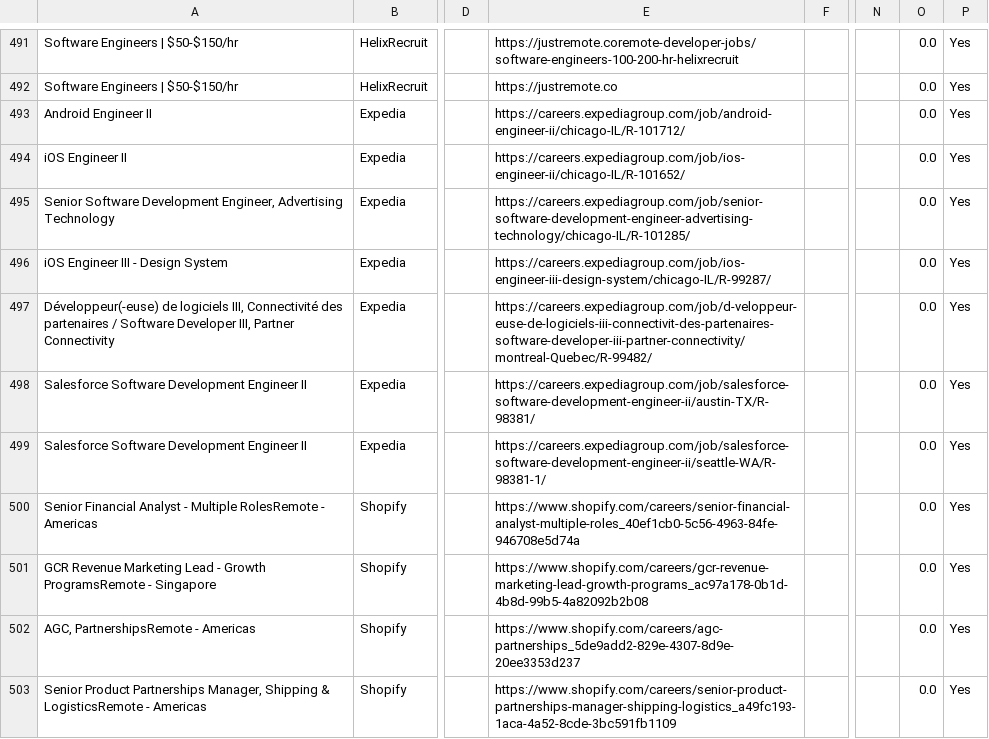
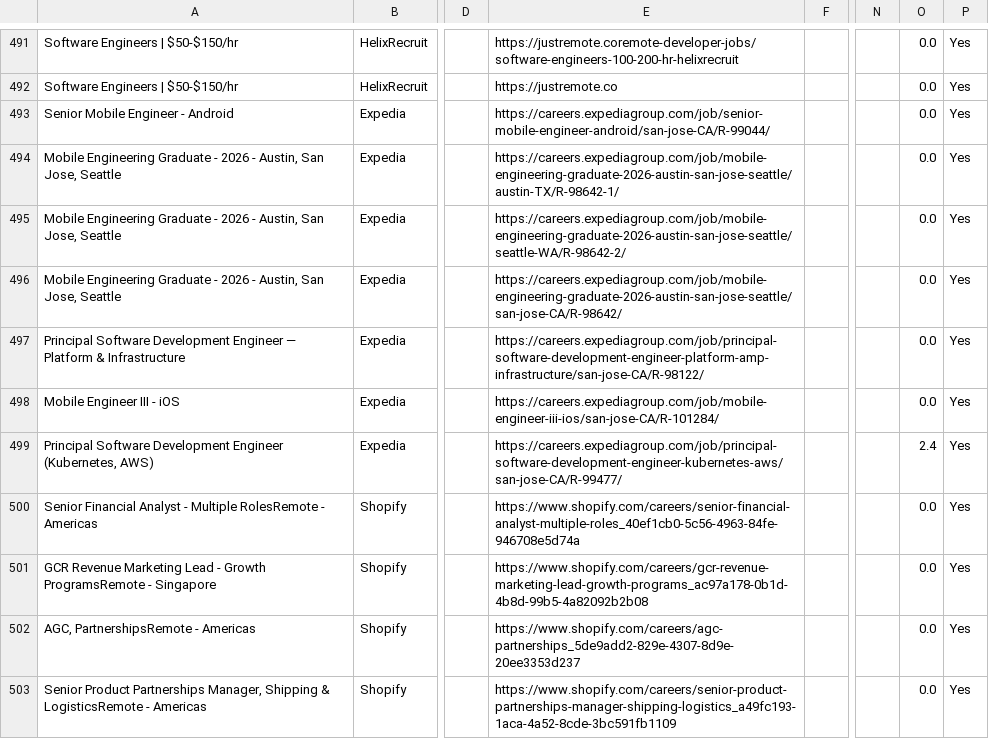
Before and after one commit to naman011/python-projects-secondary, a CSV file: data/jobs.csv, drawn as a sheet; only a part is shown, gaps mark what is left out; the diff names each change by its address in the sheet, - before the commit and + after, or states it on an @@ line.

```diff
--- a/data/jobs.csv
+++ b/data/jobs.csv
-A493: Android Engineer II
+A493: Senior Mobile Engineer - Android
-E493: https://careers.expediagroup.com/job/android-engineer-ii/chicago-IL/R-101712/
+E493: https://careers.expediagroup.com/job/senior-mobile-engineer-android/san-jose-CA/R-99044/
-A494: iOS Engineer II
+A494: Mobile Engineering Graduate - 2026 - Austin, San Jose, Seattle
-E494: https://careers.expediagroup.com/job/ios-engineer-ii/chicago-IL/R-101652/
+E494: https://careers.expediagroup.com/job/mobile-engineering-graduate-2026-austin-san-jose-seattle/austin-TX/R-98642-1/
-A495: Senior Software Development Engineer, Advertising Technology
+A495: Mobile Engineering Graduate - 2026 - Austin, San Jose, Seattle
-E495: https://careers.expediagroup.com/job/senior-software-development-engineer-advertising-technology/chicago-IL/R-101285/
+E495: https://careers.expediagroup.com/job/mobile-engineering-graduate-2026-austin-san-jose-seattle/seattle-WA/R-98642-2/
-A496: iOS Engineer III - Design System
+A496: Mobile Engineering Graduate - 2026 - Austin, San Jose, Seattle
-E496: https://careers.expediagroup.com/job/ios-engineer-iii-design-system/chicago-IL/R-99287/
+E496: https://careers.expediagroup.com/job/mobile-engineering-graduate-2026-austin-san-jose-seattle/san-jose-CA/R-98642/
-A497: Développeur(-euse) de logiciels III, Connectivité des partenaires / Software Developer III, Partner Connectivity
+A497: Principal Software Development Engineer — Platform & Infrastructure
-E497: https://careers.expediagroup.com/job/d-veloppeur-euse-de-logiciels-iii-connectivit-des-partenaires-software-developer-iii-partner-connectivity/montreal-Quebec/R-99482/
+E497: https://careers.expediagroup.com/job/principal-software-development-engineer-platform-amp-infrastructure/san-jose-CA/R-98122/
-A498: Salesforce Software Development Engineer II
+A498: Mobile Engineer III - iOS
-E498: https://careers.expediagroup.com/job/salesforce-software-development-engineer-ii/austin-TX/R-98381/
+E498: https://careers.expediagroup.com/job/mobile-engineer-iii-ios/san-jose-CA/R-101284/
-A499: Salesforce Software Development Engineer II
+A499: Principal Software Development Engineer (Kubernetes, AWS)
-E499: https://careers.expediagroup.com/job/salesforce-software-development-engineer-ii/seattle-WA/R-98381-1/
+E499: https://careers.expediagroup.com/job/principal-software-development-engineer-kubernetes-aws/san-jose-CA/R-99477/
-O499: 0.0
+O499: 2.4
```
